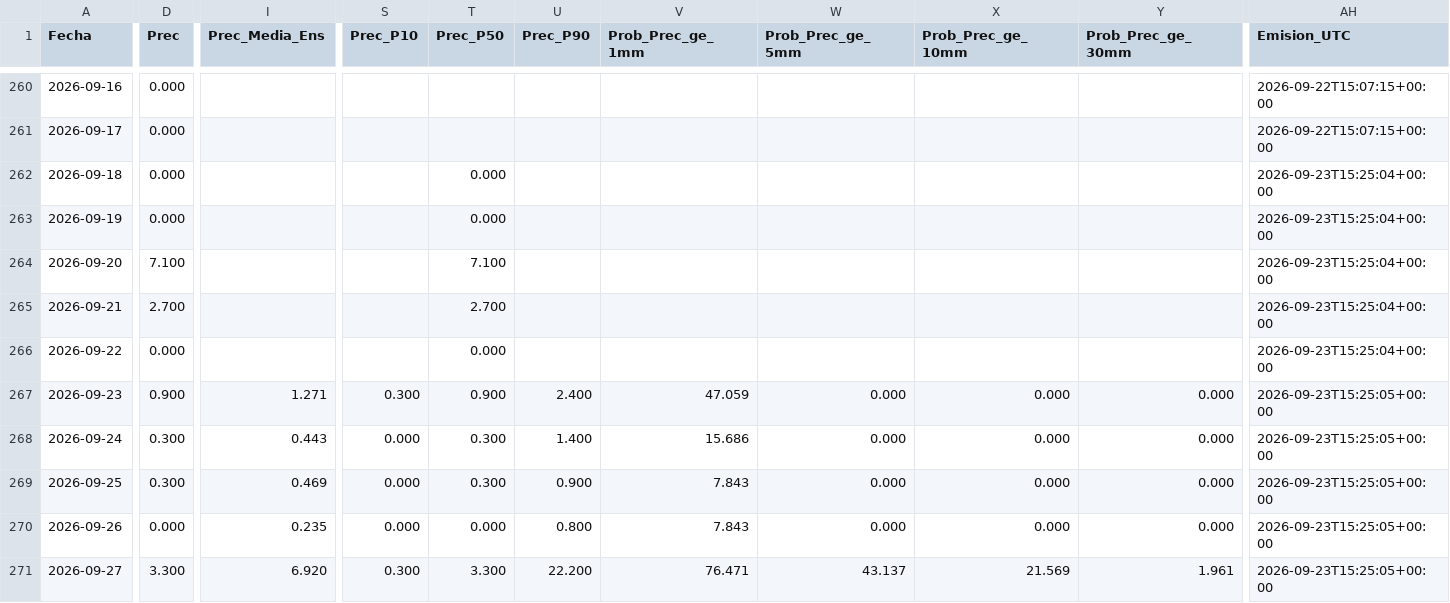
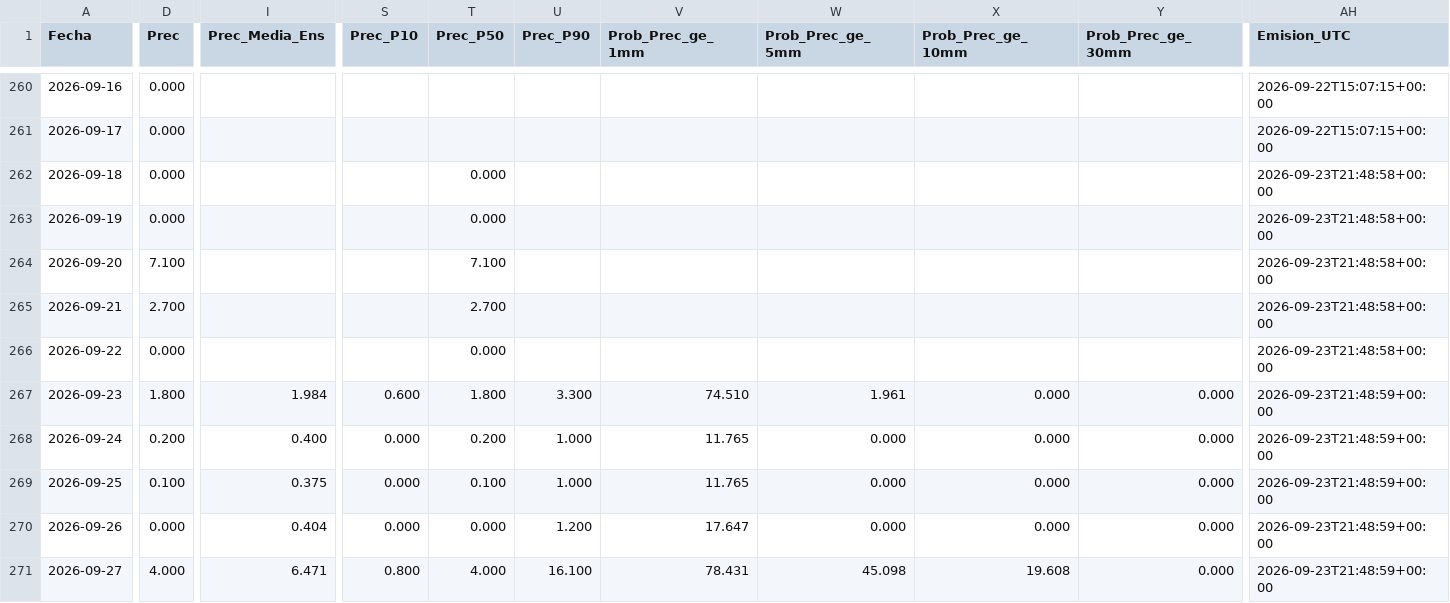
Before and after one commit to PREDWEEM/TREASA_digitaltween, a CSV file: meteo_daily.csv, drawn as a sheet; only a part is shown, gaps mark what is left out; the diff covers the shown part only; the diff names each change by its address in the sheet, - before the commit and + after, or states it on an @@ line.

```diff
--- a/meteo_daily.csv
+++ b/meteo_daily.csv
-AH262:AH266 (Emision_UTC): 2026-09-23T15:25:04+00:00
+AH262:AH266 (Emision_UTC): 2026-09-23T21:48:58+00:00
-D267 (Prec): 0.900
+D267 (Prec): 1.800
-I267 (Prec_Media_Ens): 1.271
+I267 (Prec_Media_Ens): 1.984
-S267 (Prec_P10): 0.300
+S267 (Prec_P10): 0.600
-T267 (Prec_P50): 0.900
+T267 (Prec_P50): 1.800
-U267 (Prec_P90): 2.400
+U267 (Prec_P90): 3.300
-V267 (Prob_Prec_ge_1mm): 47.059
+V267 (Prob_Prec_ge_1mm): 74.510
-W267 (Prob_Prec_ge_5mm): 0.000
+W267 (Prob_Prec_ge_5mm): 1.961
-AH267:AH271 (Emision_UTC): 2026-09-23T15:25:05+00:00
+AH267:AH271 (Emision_UTC): 2026-09-23T21:48:59+00:00
-D268 (Prec): 0.300
+D268 (Prec): 0.200
-I268 (Prec_Media_Ens): 0.443
+I268 (Prec_Media_Ens): 0.400
-T268 (Prec_P50): 0.300
+T268 (Prec_P50): 0.200
-U268 (Prec_P90): 1.400
+U268 (Prec_P90): 1.000
-V268 (Prob_Prec_ge_1mm): 15.686
+V268 (Prob_Prec_ge_1mm): 11.765
-D269 (Prec): 0.300
+D269 (Prec): 0.100
-I269 (Prec_Media_Ens): 0.469
+I269 (Prec_Media_Ens): 0.375
-T269 (Prec_P50): 0.300
+T269 (Prec_P50): 0.100
-U269 (Prec_P90): 0.900
+U269 (Prec_P90): 1.000
-V269 (Prob_Prec_ge_1mm): 7.843
+V269 (Prob_Prec_ge_1mm): 11.765
-I270 (Prec_Media_Ens): 0.235
+I270 (Prec_Media_Ens): 0.404
-U270 (Prec_P90): 0.800
+U270 (Prec_P90): 1.200
-V270 (Prob_Prec_ge_1mm): 7.843
+V270 (Prob_Prec_ge_1mm): 17.647
-D271 (Prec): 3.300
+D271 (Prec): 4.000
-I271 (Prec_Media_Ens): 6.920
+I271 (Prec_Media_Ens): 6.471
-S271 (Prec_P10): 0.300
+S271 (Prec_P10): 0.800
-T271 (Prec_P50): 3.300
+T271 (Prec_P50): 4.000
-U271 (Prec_P90): 22.200
+U271 (Prec_P90): 16.100
-V271 (Prob_Prec_ge_1mm): 76.471
+V271 (Prob_Prec_ge_1mm): 78.431
-W271 (Prob_Prec_ge_5mm): 43.137
+W271 (Prob_Prec_ge_5mm): 45.098
-X271 (Prob_Prec_ge_10mm): 21.569
+X271 (Prob_Prec_ge_10mm): 19.608
-Y271 (Prob_Prec_ge_30mm): 1.961
+Y271 (Prob_Prec_ge_30mm): 0.000
```
Also changed, not shown: 15 edited cells elsewhere in this file, 2 other files.
